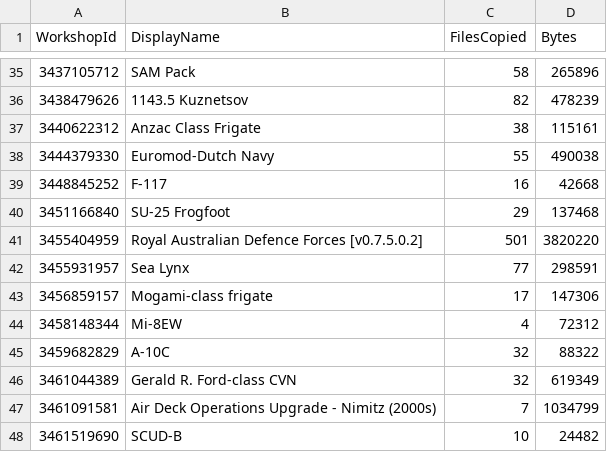
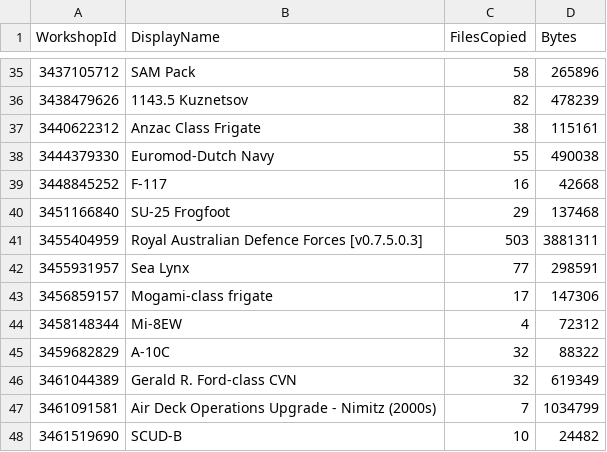
Before and after one commit to SEST-HOBBY/Seapower-mods, a CSV file: mods-source/_export-manifest.csv, drawn as a sheet; only a part is shown, gaps mark what is left out.

Commit message:
chore: capture workshop refresh 2026-10-17 (d)

```diff
--- a/mods-source/_export-manifest.csv
+++ b/mods-source/_export-manifest.csv
@@ -40,3 +40,3 @@
 "3451166840","SU-25 Frogfoot","29","137468"
-"3455404959","Royal Australian Defence Forces [v0.7.5.0.2]","501","3820220"
+"3455404959","Royal Australian Defence Forces [v0.7.5.0.3]","503","3881311"
 "3455931957","Sea Lynx","77","298591"
```
Also changed, not shown: 32 other files.
